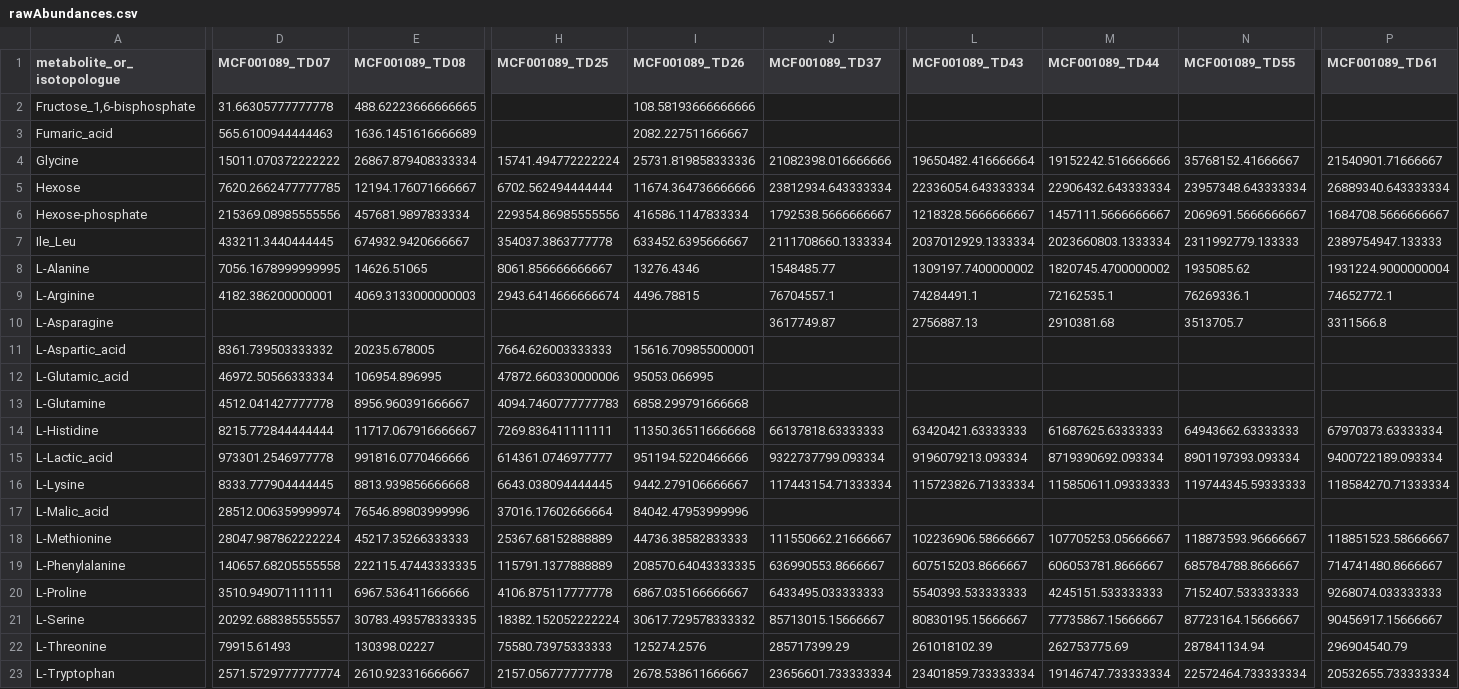
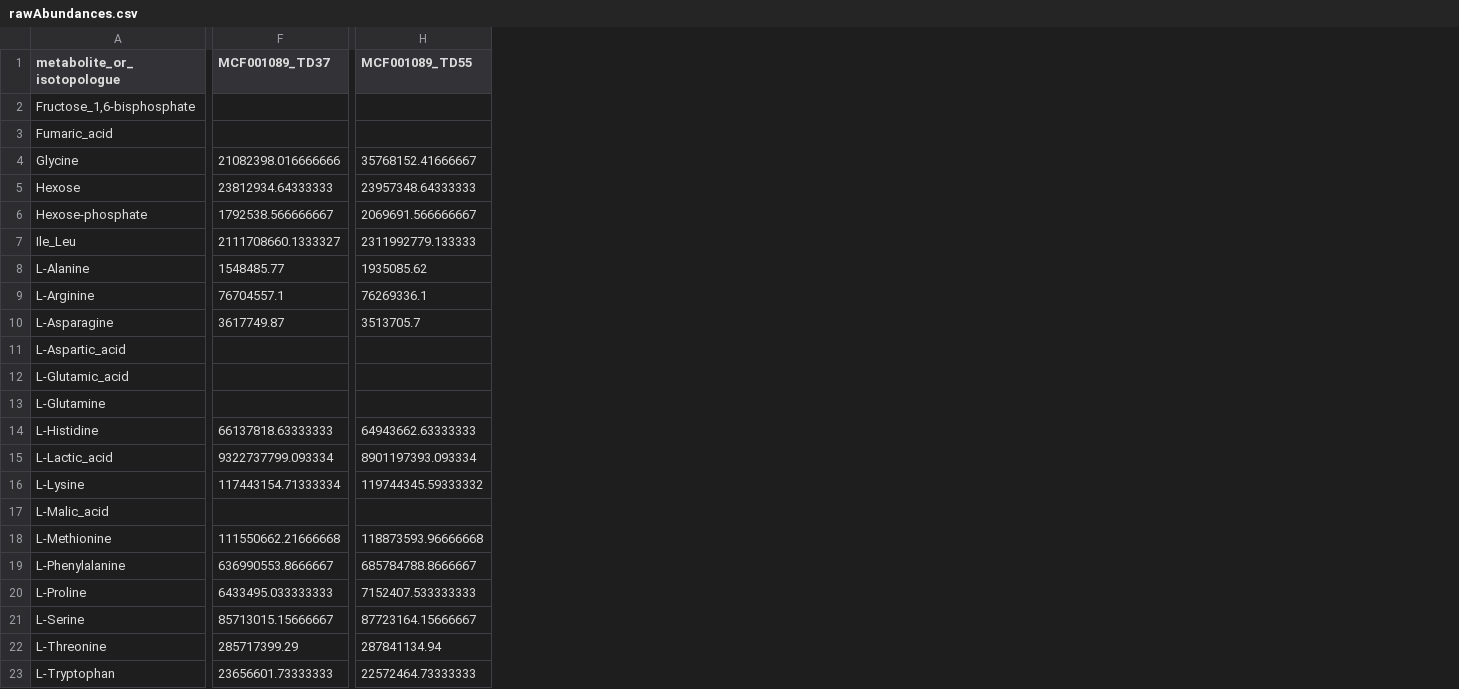
Before and after one commit to johaGL/DIMet, a CSV file: examples/toy2/data/rawAbundances.csv, drawn as a sheet; only a part is shown, gaps mark what is left out; removed rows and columns are numbered as before the commit, all else as after; the diff covers the shown part only; the diff names each change by its address in the sheet, - before the commit and + after, or states it on an @@ line.

```diff
--- a/examples/toy2/data/rawAbundances.csv
+++ b/examples/toy2/data/rawAbundances.csv
-column D (MCF001089_TD07), rows 2-23: 31.66305777777778 | 565.6100944444463 | 15011.070372222222 | 7620.2662477777785 | 215369.08985555556 | 433211.3440444445 | 7056.1678999999995 | 4182.386200000001 |  | 8361.739503333332 | 46972.50566333334 | 4512.041427777778 | 8215.772844444444 | 973301.2546977778 | 8333.777904444445 | 28512.006359999974 | 28047.987862222224 | 140657.68205555558 | 3510.949071111111 | 20292.688385555557 | 79915.61493 | 2571.5729777777774
-column E (MCF001089_TD08), rows 2-23: 488.62223666666665 | 1636.1451616666689 | 26867.879408333334 | 12194.176071666667 | 457681.9897833334 | 674932.9420666667 | 14626.51065 | 4069.3133000000003 |  | 20235.678005 | 106954.896995 | 8956.960391666667 | 11717.067916666667 | 991816.0770466666 | 8813.939856666668 | 76546.89803999996 | 45217.35266333333 | 222115.47443333335 | 6967.536411666666 | 30783.493578333335 | 130398.02227 | 2610.923316666667
-column H (MCF001089_TD25), rows 4-23: 15741.494772222224 | 6702.562494444444 | 229354.86985555556 | 354037.3863777778 | 8061.856666666667 | 2943.6414666666674 |  | 7664.626003333333 | 47872.660330000006 | 4094.7460777777783 | 7269.836411111111 | 614361.0746977777 | 6643.038094444445 | 37016.17602666664 | 25367.68152888889 | 115791.1377888889 | 4106.875117777778 | 18382.152052222224 | 75580.73975333333 | 2157.056777777778
-column I (MCF001089_TD26), rows 2-23: 108.58193666666666 | 2082.227511666667 | 25731.819858333336 | 11674.364736666666 | 416586.1147833334 | 633452.6395666667 | 13276.4346 | 4496.78815 |  | 15616.709855000001 | 95053.066995 | 6858.299791666668 | 11350.365116666668 | 951194.5220466666 | 9442.279106666667 | 84042.47953999996 | 44736.38582833333 | 208570.64043333335 | 6867.035166666667 | 30617.729578333332 | 125274.2576 | 2678.538611666667
-column L (MCF001089_TD43), rows 4-23: 19650482.416666664 | 22336054.643333334 | 1218328.5666666667 | 2037012929.1333334 | 1309197.7400000002 | 74284491.1 | 2756887.13 |  |  |  | 63420421.63333333 | 9196079213.093334 | 115723826.71333334 |  | 102236906.58666667 | 607515203.8666667 | 5540393.533333333 | 80830195.15666667 | 261018102.39 | 23401859.733333334
-column M (MCF001089_TD44), rows 4-23: 19152242.516666666 | 22906432.643333334 | 1457111.5666666667 | 2023660803.1333334 | 1820745.4700000002 | 72162535.1 | 2910381.68 |  |  |  | 61687625.63333333 | 8719390692.093334 | 115850611.09333333 |  | 107705253.05666667 | 606053781.8666667 | 4245151.533333333 | 77735867.15666667 | 262753775.69 | 19146747.733333334
-column P (MCF001089_TD61), rows 4-23: 21540901.71666667 | 26889340.643333334 | 1684708.5666666667 | 2389754947.133333 | 1931224.9000000004 | 74652772.1 | 3311566.8 |  |  |  | 67970373.63333334 | 9400722189.093334 | 118584270.71333334 |  | 118851523.58666667 | 714741480.8666667 | 9268074.033333333 | 90456917.15666667 | 296904540.79 | 20532655.733333334
-F5 (MCF001089_TD37): 23812934.643333334
+F5 (MCF001089_TD37): 23812934.64333333
-H5 (MCF001089_TD55): 23957348.643333334
+H5 (MCF001089_TD55): 23957348.64333333
-F6 (MCF001089_TD37): 1792538.5666666667
+F6 (MCF001089_TD37): 1792538.566666667
-H6 (MCF001089_TD55): 2069691.5666666667
+H6 (MCF001089_TD55): 2069691.566666667
-F7 (MCF001089_TD37): 2111708660.1333334
+F7 (MCF001089_TD37): 2111708660.1333327
-H16 (MCF001089_TD55): 119744345.59333333
+H16 (MCF001089_TD55): 119744345.59333332
-F18 (MCF001089_TD37): 111550662.21666667
+F18 (MCF001089_TD37): 111550662.21666668
-H18 (MCF001089_TD55): 118873593.96666667
+H18 (MCF001089_TD55): 118873593.96666668
-F23 (MCF001089_TD37): 23656601.733333334
+F23 (MCF001089_TD37): 23656601.73333333
-H23 (MCF001089_TD55): 22572464.733333334
+H23 (MCF001089_TD55): 22572464.73333333
```
Also changed, not shown: 1 removed column and 25 edited cells elsewhere in this file, examples/toy2/data/CorrectedIsotopologues.csv, examples/toy2/data/FracContribution_C.csv, 4 other files.
